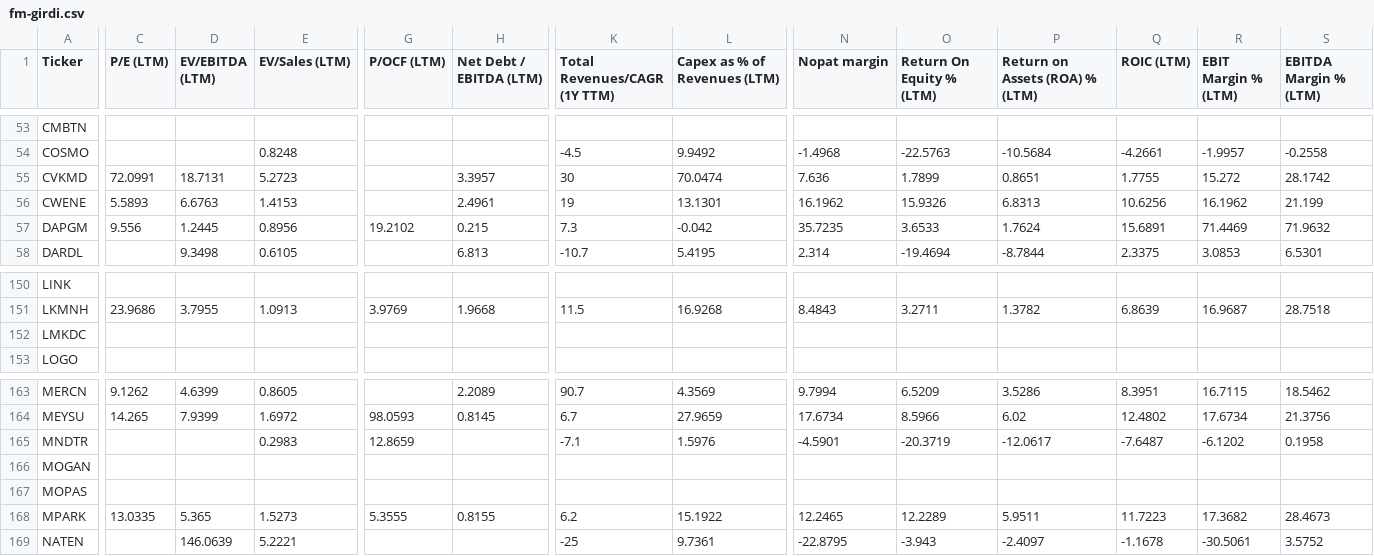
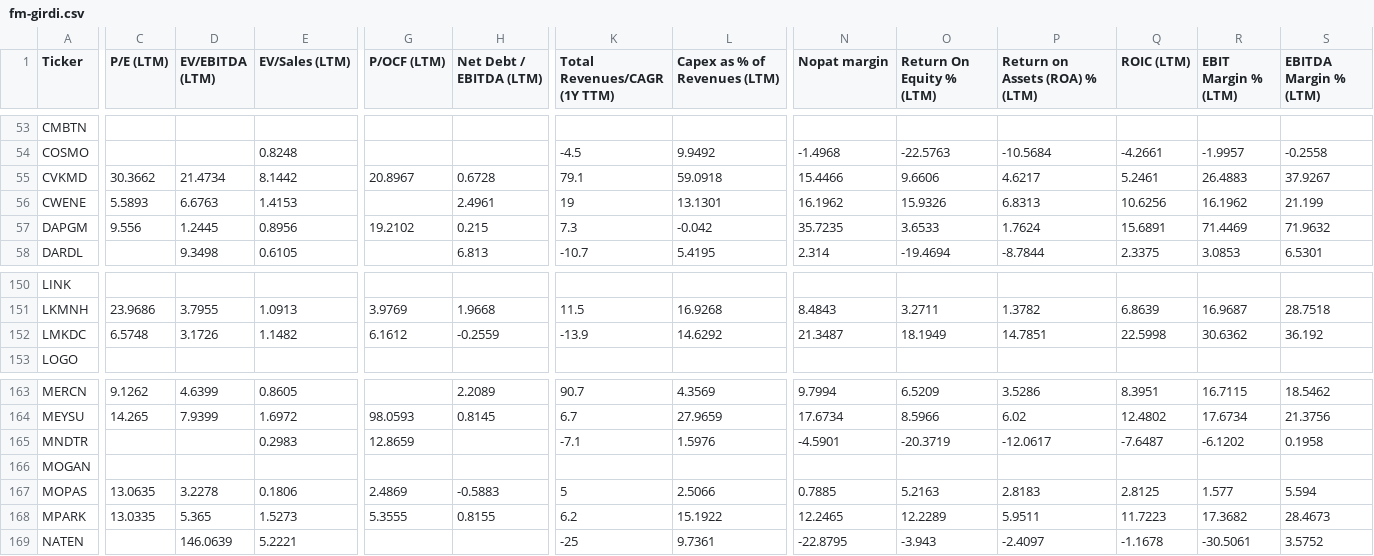
Before and after one commit to fkasap/Ktpanel2, a CSV file: ktpanel/fm-girdi.csv, drawn as a sheet; only a part is shown, gaps mark what is left out; the diff covers the shown part only; the diff names each change by its address in the sheet, - before the commit and + after, or states it on an @@ line.

```diff
--- a/ktpanel/fm-girdi.csv
+++ b/ktpanel/fm-girdi.csv
-C55 (P/E (LTM)): 72.0991
+C55 (P/E (LTM)): 30.3662
-D55 (EV/EBITDA (LTM)): 18.7131
+D55 (EV/EBITDA (LTM)): 21.4734
-E55 (EV/Sales (LTM)): 5.2723
+E55 (EV/Sales (LTM)): 8.1442
-G55 (P/OCF (LTM)): (empty)
+G55 (P/OCF (LTM)): 20.8967
-H55 (Net Debt / EBITDA (LTM)): 3.3957
+H55 (Net Debt / EBITDA (LTM)): 0.6728
-K55 (Total Revenues/CAGR (1Y TTM)): 30
+K55 (Total Revenues/CAGR (1Y TTM)): 79.1
-L55 (Capex as % of Revenues (LTM)): 70.0474
+L55 (Capex as % of Revenues (LTM)): 59.0918
-N55 (Nopat margin): 7.636
+N55 (Nopat margin): 15.4466
-O55 (Return On Equity % (LTM)): 1.7899
+O55 (Return On Equity % (LTM)): 9.6606
-P55 (Return on Assets (ROA) % (LTM)): 0.8651
+P55 (Return on Assets (ROA) % (LTM)): 4.6217
-Q55 (ROIC (LTM)): 1.7755
+Q55 (ROIC (LTM)): 5.2461
-R55 (EBIT Margin % (LTM)): 15.272
+R55 (EBIT Margin % (LTM)): 26.4883
-S55 (EBITDA Margin % (LTM)): 28.1742
+S55 (EBITDA Margin % (LTM)): 37.9267
-C152 (P/E (LTM)): (empty)
+C152 (P/E (LTM)): 6.5748
-D152 (EV/EBITDA (LTM)): (empty)
+D152 (EV/EBITDA (LTM)): 3.1726
-E152 (EV/Sales (LTM)): (empty)
+E152 (EV/Sales (LTM)): 1.1482
-G152 (P/OCF (LTM)): (empty)
+G152 (P/OCF (LTM)): 6.1612
-H152 (Net Debt / EBITDA (LTM)): (empty)
+H152 (Net Debt / EBITDA (LTM)): -0.2559
-K152 (Total Revenues/CAGR (1Y TTM)): (empty)
+K152 (Total Revenues/CAGR (1Y TTM)): -13.9
-L152 (Capex as % of Revenues (LTM)): (empty)
+L152 (Capex as % of Revenues (LTM)): 14.6292
-N152 (Nopat margin): (empty)
+N152 (Nopat margin): 21.3487
-O152 (Return On Equity % (LTM)): (empty)
+O152 (Return On Equity % (LTM)): 18.1949
-P152 (Return on Assets (ROA) % (LTM)): (empty)
+P152 (Return on Assets (ROA) % (LTM)): 14.7851
-Q152 (ROIC (LTM)): (empty)
+Q152 (ROIC (LTM)): 22.5998
-R152 (EBIT Margin % (LTM)): (empty)
+R152 (EBIT Margin % (LTM)): 30.6362
-S152 (EBITDA Margin % (LTM)): (empty)
+S152 (EBITDA Margin % (LTM)): 36.192
-C167 (P/E (LTM)): (empty)
+C167 (P/E (LTM)): 13.0635
-D167 (EV/EBITDA (LTM)): (empty)
+D167 (EV/EBITDA (LTM)): 3.2278
-E167 (EV/Sales (LTM)): (empty)
+E167 (EV/Sales (LTM)): 0.1806
-G167 (P/OCF (LTM)): (empty)
+G167 (P/OCF (LTM)): 2.4869
-H167 (Net Debt / EBITDA (LTM)): (empty)
+H167 (Net Debt / EBITDA (LTM)): -0.5883
-K167 (Total Revenues/CAGR (1Y TTM)): (empty)
+K167 (Total Revenues/CAGR (1Y TTM)): 5
-L167 (Capex as % of Revenues (LTM)): (empty)
+L167 (Capex as % of Revenues (LTM)): 2.5066
-N167 (Nopat margin): (empty)
+N167 (Nopat margin): 0.7885
-O167 (Return On Equity % (LTM)): (empty)
+O167 (Return On Equity % (LTM)): 5.2163
-P167 (Return on Assets (ROA) % (LTM)): (empty)
+P167 (Return on Assets (ROA) % (LTM)): 2.8183
-Q167 (ROIC (LTM)): (empty)
+Q167 (ROIC (LTM)): 2.8125
-R167 (EBIT Margin % (LTM)): (empty)
+R167 (EBIT Margin % (LTM)): 1.577
-S167 (EBITDA Margin % (LTM)): (empty)
+S167 (EBITDA Margin % (LTM)): 5.594
```
Also changed, not shown: 17 edited cells elsewhere in this file, 19 other files.
